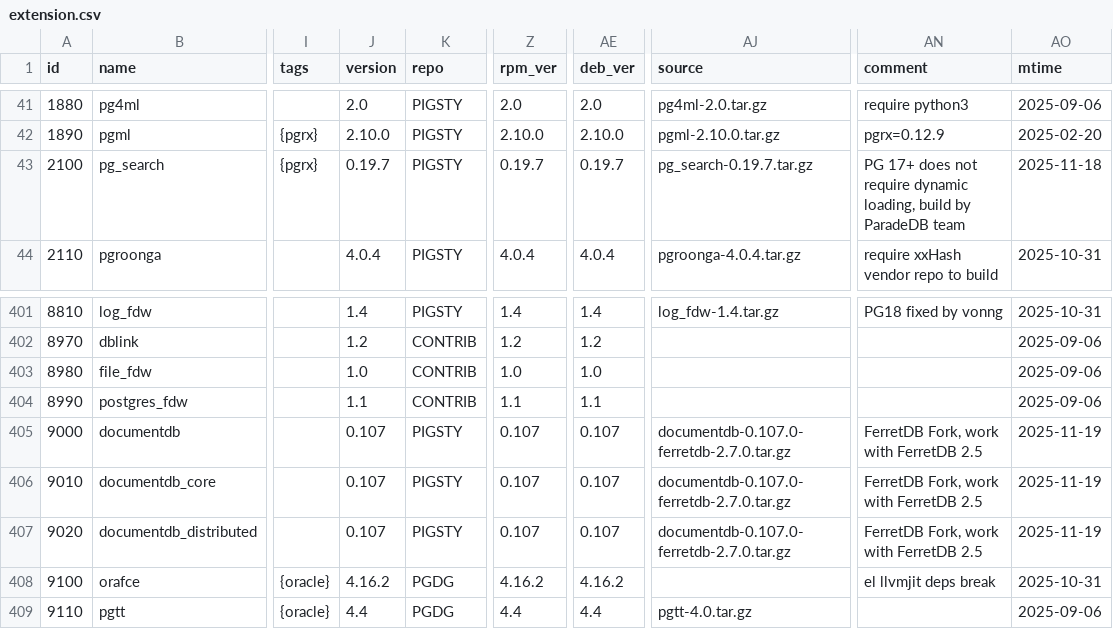
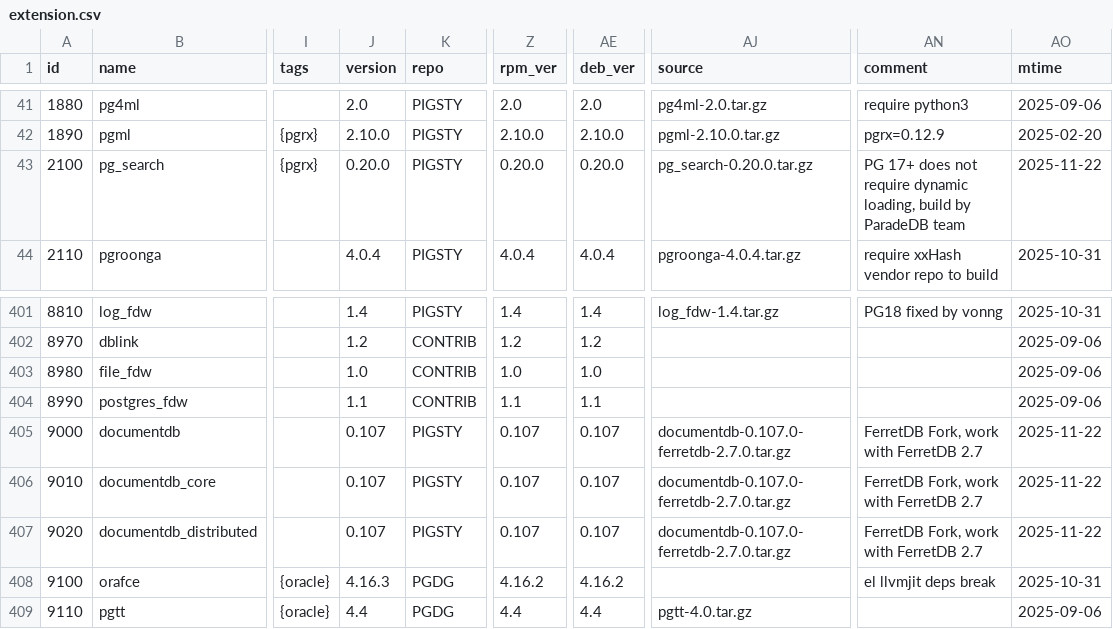
Before and after one commit to pgsty/pig, a CSV file: cli/ext/assets/extension.csv, drawn as a sheet; only a part is shown, gaps mark what is left out; the diff names each change by its address in the sheet, - before the commit and + after, or states it on an @@ line.

Commit message:
routine extension update

```diff
--- a/cli/ext/assets/extension.csv
+++ b/cli/ext/assets/extension.csv
-J43 (version): 0.19.7
+J43 (version): 0.20.0
-Z43 (rpm_ver): 0.19.7
+Z43 (rpm_ver): 0.20.0
-AE43 (deb_ver): 0.19.7
+AE43 (deb_ver): 0.20.0
-AJ43 (source): pg_search-0.19.7.tar.gz
+AJ43 (source): pg_search-0.20.0.tar.gz
-AO43 (mtime): 2025-11-18
+AO43 (mtime): 2025-11-22
-AN405:AN407 (comment): FerretDB Fork, work with FerretDB 2.5
+AN405:AN407 (comment): FerretDB Fork, work with FerretDB 2.7
-AO405:AO407 (mtime): 2025-11-19
+AO405:AO407 (mtime): 2025-11-22
-J408 (version): 4.16.2
+J408 (version): 4.16.3
```
Also changed, not shown: 1 other file.
